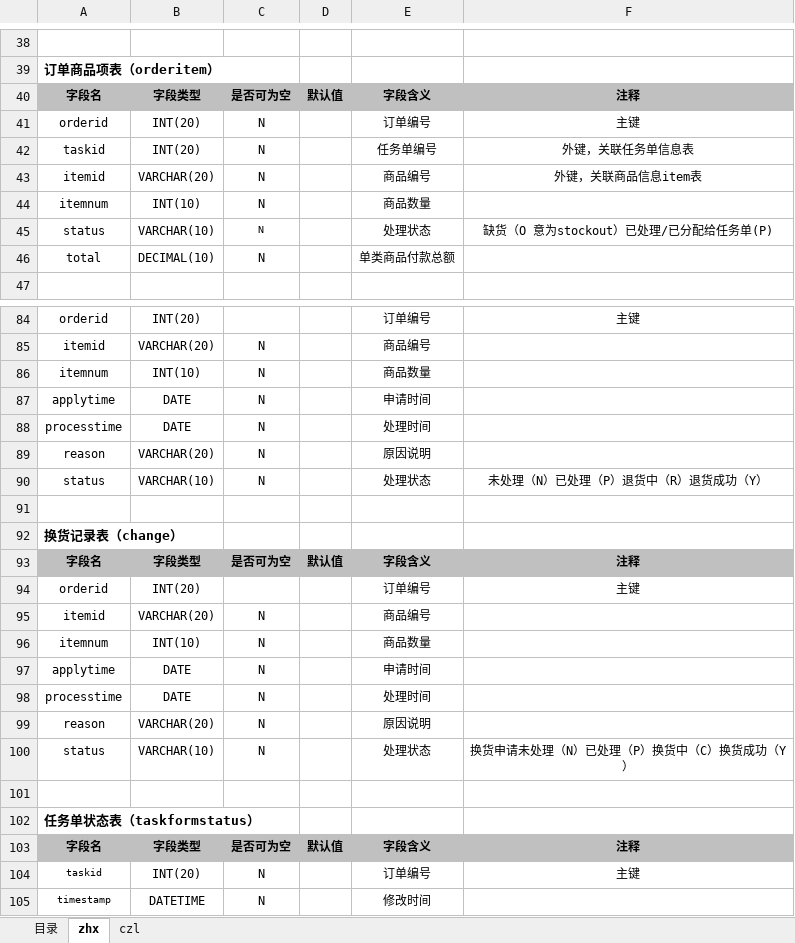
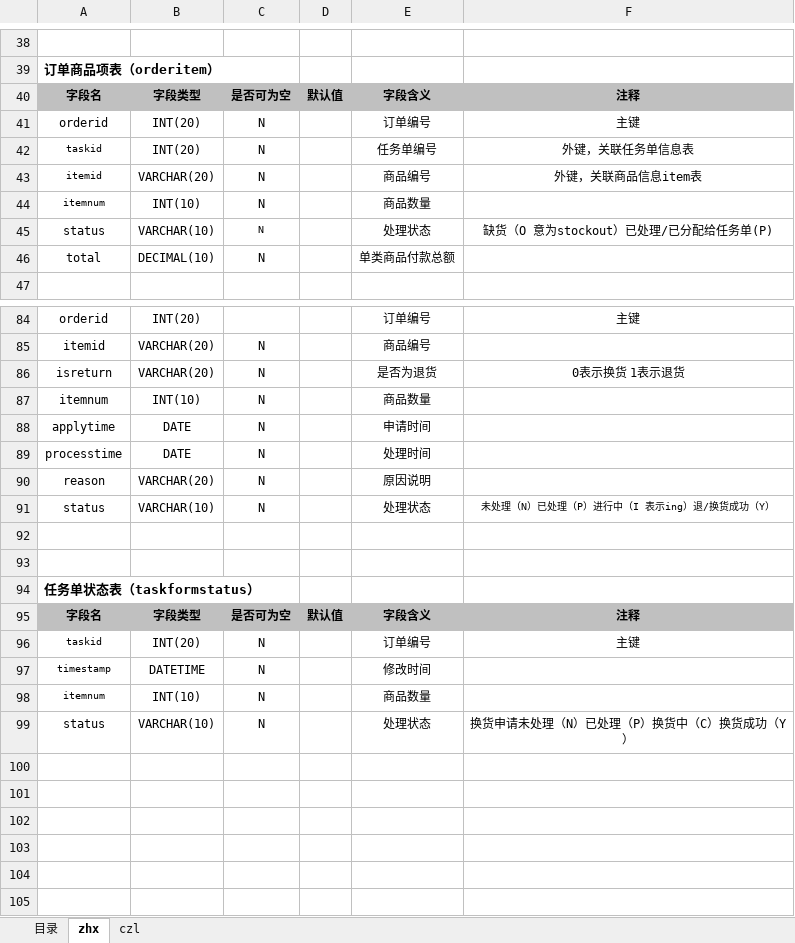
Before and after one commit to Hydrapse/i-LogisticsSystem, an Excel workbook: 文档/数据库设计报告.xlsx, sheet zhx, drawn as a sheet; only a part is shown, gaps mark what is left out; the shorter side is filled out with more unchanged rows; values as stored, in another font and other column widths than the file's, no borders; removed rows and columns are numbered as before the commit, all else as after; the diff names each change by its address in the sheet, - before the commit and + after, or states it on an @@ line.

```diff
--- a/文档/数据库设计报告.xlsx (sheet zhx)
+++ b/文档/数据库设计报告.xlsx (sheet zhx)
@@ A42:A44 text size: smaller @@
+row 86: isreturn | VARCHAR(20) | N |  | 是否为退货 | 0表示换货 1表示退货
-F91: 未处理（N）已处理（P）退货中（R）退货成功（Y）
+F91: 未处理（N）已处理（P）进行中（I 表示ing）退/换货成功（Y）
@@ F91 text size: smaller @@
-row 92: 换货记录表（change）
-row 93: 字段名 | 字段类型 | 是否可为空 | 默认值 | 字段含义 | 注释
-row 94: orderid | INT(20) |  |  | 订单编号 | 主键
-row 95: itemid | VARCHAR(20) | N |  | 商品编号
-row 96: itemnum | INT(10) | N |  | 商品数量
-row 97: applytime | DATE | N |  | 申请时间
-row 98: processtime | DATE | N |  | 处理时间
-row 99: reason | VARCHAR(20) | N |  | 原因说明
-row 100: status | VARCHAR(10) | N |  | 处理状态 | 换货申请未处理（N）已处理（P）换货中（C）换货成功（Y）
```
Also changed, not shown: 6 other files.
